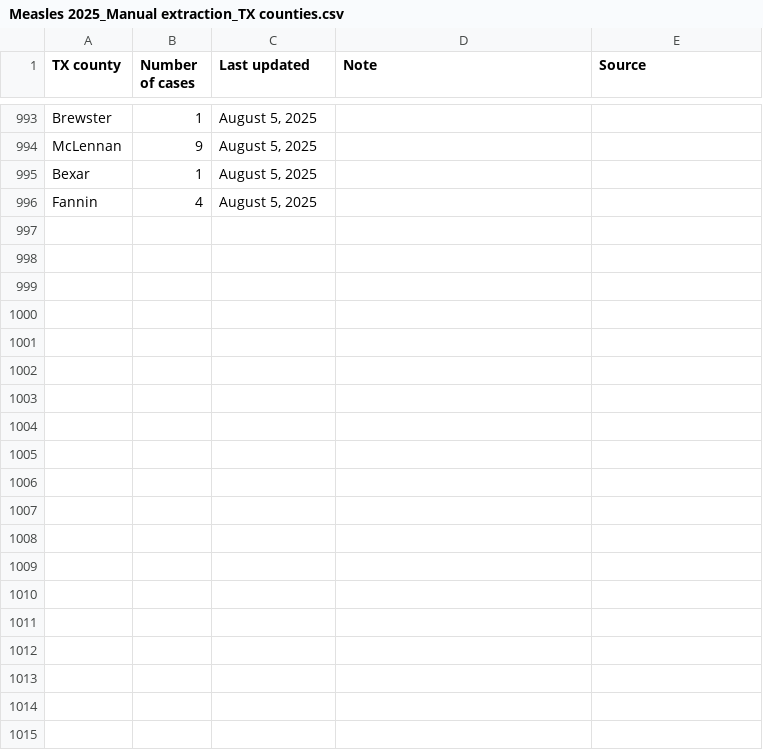
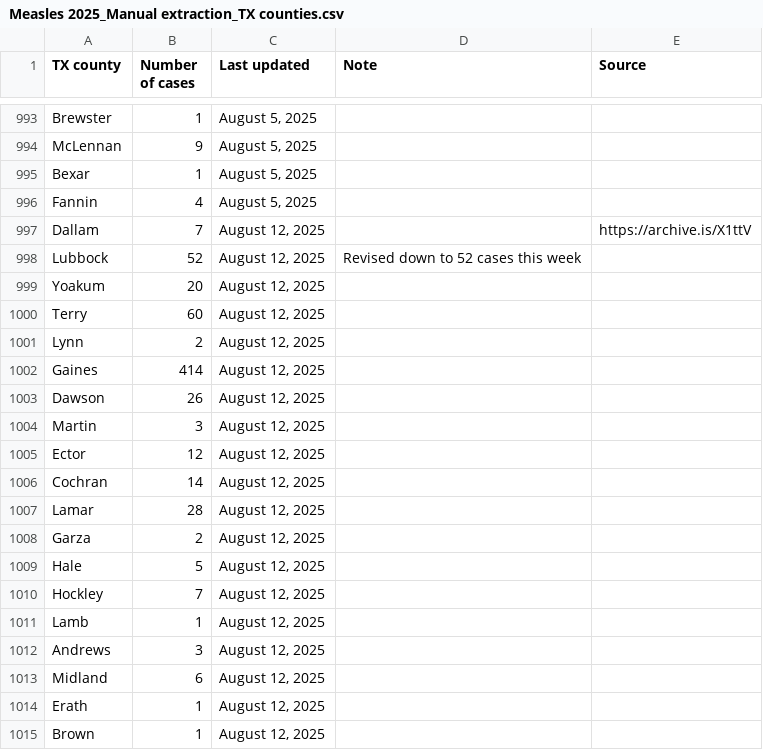
Before and after one commit to ehulland/measles_TX, a CSV file: Data/Measles 2025_Manual extraction_TX counties.csv, drawn as a sheet; only a part is shown, gaps mark what is left out; the diff covers the shown part only; the diff names each change by its address in the sheet, - before the commit and + after, or states it on an @@ line.

Commit message:
Update Measles 2025_Manual extraction_TX counties.csv
Manual update for 8/12. No new cases

```diff
--- a/Data/Measles 2025_Manual extraction_TX counties.csv
+++ b/Data/Measles 2025_Manual extraction_TX counties.csv
+row 997: Dallam | 7 | August 12, 2025 |  | https://archive.is/X1ttV
+row 998: Lubbock | 52 | August 12, 2025 | Revised down to 52 cases this week
+row 999: Yoakum | 20 | August 12, 2025
+row 1000: Terry | 60 | August 12, 2025
+row 1001: Lynn | 2 | August 12, 2025
+row 1002: Gaines | 414 | August 12, 2025
+row 1003: Dawson | 26 | August 12, 2025
+row 1004: Martin | 3 | August 12, 2025
+row 1005: Ector | 12 | August 12, 2025
+row 1006: Cochran | 14 | August 12, 2025
+row 1007: Lamar | 28 | August 12, 2025
+row 1008: Garza | 2 | August 12, 2025
+row 1009: Hale | 5 | August 12, 2025
+row 1010: Hockley | 7 | August 12, 2025
+row 1011: Lamb | 1 | August 12, 2025
+row 1012: Andrews | 3 | August 12, 2025
+row 1013: Midland | 6 | August 12, 2025
+row 1014: Erath | 1 | August 12, 2025
+row 1015: Brown | 1 | August 12, 2025
```
Also changed, not shown: 18 added rows elsewhere in this file.
